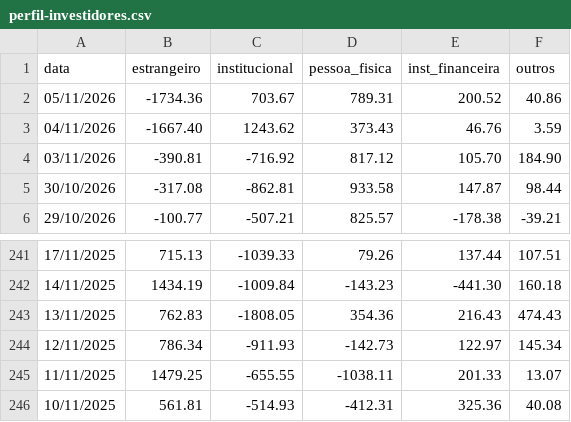
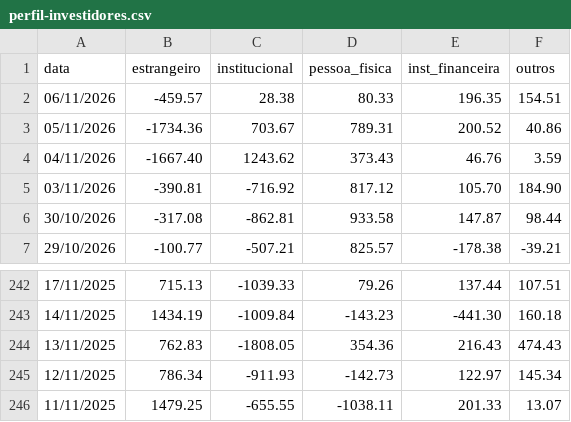
Before and after one commit to flowtradelab/flow, a CSV file: perfil-investidores/perfil-investidores.csv, drawn as a sheet; only a part is shown, gaps mark what is left out; removed rows and columns are numbered as before the commit, all else as after; the diff names each change by its address in the sheet, - before the commit and + after, or states it on an @@ line.

```diff
--- a/perfil-investidores/perfil-investidores.csv
+++ b/perfil-investidores/perfil-investidores.csv
+row 2: 06/11/2026 | -459.57 | 28.38 | 80.33 | 196.35 | 154.51
-row 246: 10/11/2025 | 561.81 | -514.93 | -412.31 | 325.36 | 40.08
```
